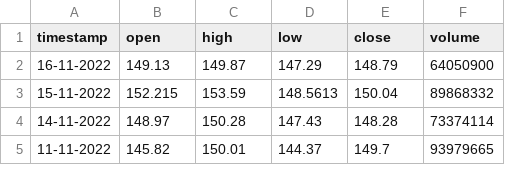
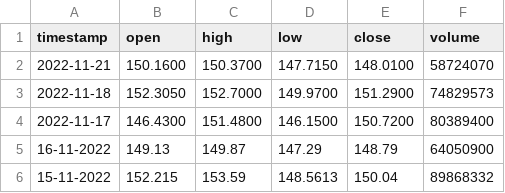
Before and after one commit to Adesh101/PDP-GUI, a CSV file: data/AAPL.csv, drawn as a sheet; only a part is shown; the shorter side is filled out with more unchanged rows.

```diff
--- a/data/AAPL.csv
+++ b/data/AAPL.csv
@@ -1,2 +1,5 @@
 timestamp,open,high,low,close,volume
+2022-11-21,150.1600,150.3700,147.7150,148.0100,58724070
+2022-11-18,152.3050,152.7000,149.9700,151.2900,74829573
+2022-11-17,146.4300,151.4800,146.1500,150.7200,80389400
 16-11-2022,149.13,149.87,147.29,148.79,64050900
```
Also changed, not shown: data/AMZN.csv, data/GOOG.csv, 22 other files.
